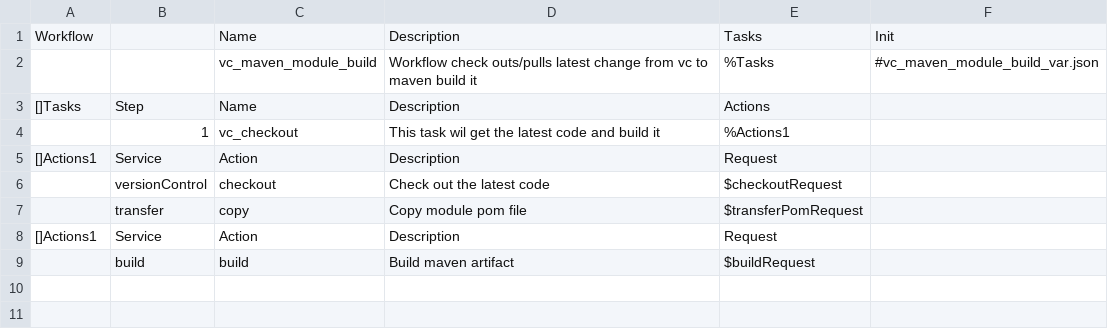
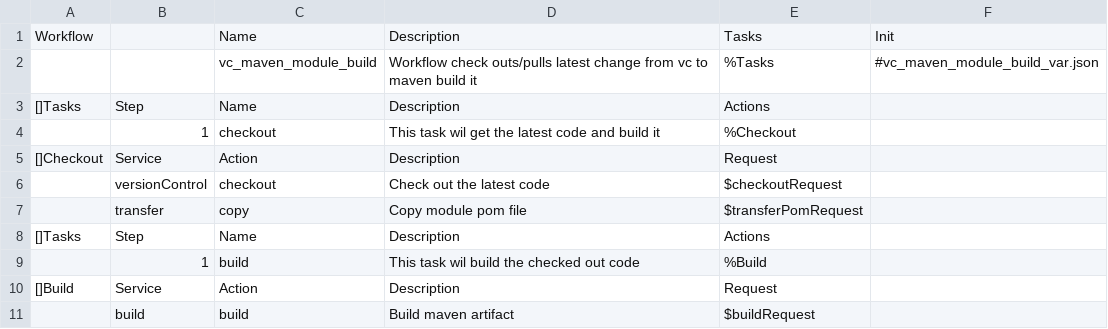
Before and after one commit to viant/endly, a CSV file: workflow/vc_maven_module_build.csv, drawn as a sheet.

Commit message:
updated documentation, refactor workflow tast

```diff
--- a/workflow/vc_maven_module_build.csv
+++ b/workflow/vc_maven_module_build.csv
@@ -3,7 +3,9 @@ Workflow,,Name,Description,Tasks,Init
 []Tasks,Step,Name,Description,Actions,
-,1,vc_checkout,This task wil get the latest code and build it,%Actions1,
-[]Actions1,Service,Action,Description,Request,
+,1,checkout,This task wil get the latest code and build it,%Checkout,
+[]Checkout,Service,Action,Description,Request,
 ,versionControl,checkout,Check out the latest code,$checkoutRequest,
 ,transfer,copy,Copy module pom file,$transferPomRequest,
-[]Actions1,Service,Action,Description,Request,
+[]Tasks,Step,Name,Description,Actions,
+,1,build,This task wil build the checked out code,%Build,
+[]Build,Service,Action,Description,Request,
 ,build,build,Build maven artifact,$buildRequest,
```
Also changed, not shown: workflow/vc_maven_build.csv, 2 other files.
